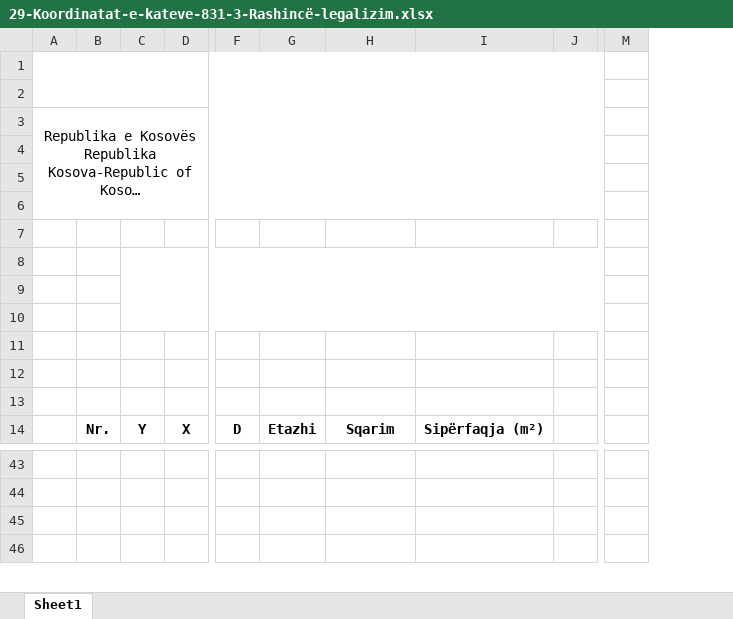
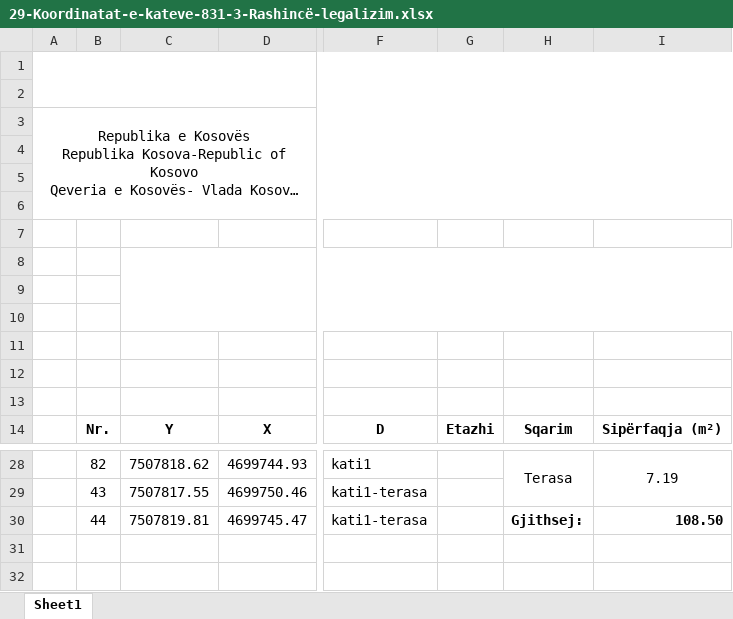
Before and after one commit to geo-coding/831-Muzeqine-legalizimi, an Excel workbook: 831-3-Rashincë-legalizim/3-Katet/regjistri/29-Koordinatat-e-kateve-831-3-Rashincë-legalizim.xlsx, sheet Sheet1, drawn as a sheet; only a part is shown, gaps mark what is left out; long unchanged cells end in …; values as stored, in another font and other column widths than the file's, no borders; charts and pictures not drawn; removed rows and columns are numbered as before the commit, all else as after; rows hold the shown columns only; the diff covers the shown part only; the diff names each change by its address in the sheet, - before the commit and + after, or states it on an @@ line.

```diff
--- a/831-3-Rashincë-legalizim/3-Katet/regjistri/29-Koordinatat-e-kateve-831-3-Rashincë-legalizim.xlsx (sheet Sheet1)
+++ b/831-3-Rashincë-legalizim/3-Katet/regjistri/29-Koordinatat-e-kateve-831-3-Rashincë-legalizim.xlsx (sheet Sheet1)
-column B, row 14: Nr.
-column C, row 14: Y
-column D, row 14: X
+column B, row 14: Nr.; rows 28-29: 82 | 43
+column C, row 14: Y; rows 28-29: 7507818.62 | 7507817.55
+column D, row 14: X; rows 28-29: 4699744.93 | 4699750.46
-column F, row 14: D
+column F, row 14: D; rows 28-29: kati1 | kati1-terasa
-column J, empty
-column M, empty
-row 28: (empty)
+row 28:  | 82 | 7507818.62 | 4699744.93 | kati1 |  | Terasa | 7.19
+H28:H29 merged
+I28:I29 merged
-row 29: (empty)
+row 29:  | 43 | 7507817.55 | 4699750.46 | kati1-terasa
+row 30:  | 44 | 7507819.81 | 4699745.47 | kati1-terasa |  | Gjithsej: | 108.50
```
Also changed, not shown: 15 removed rows, 2 removed columns, 42 edited cells and merged cells elsewhere in this sheet, charts or pictures, 3 other files.
